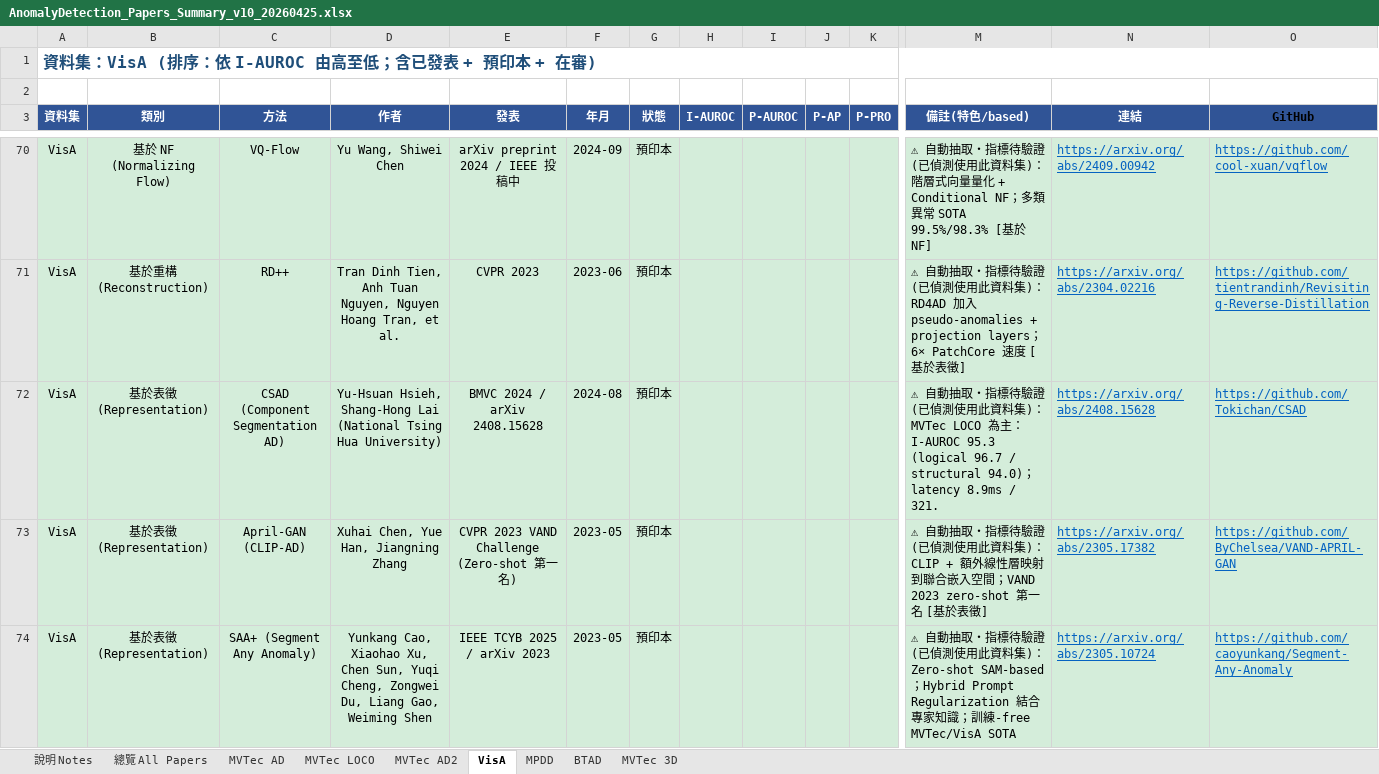
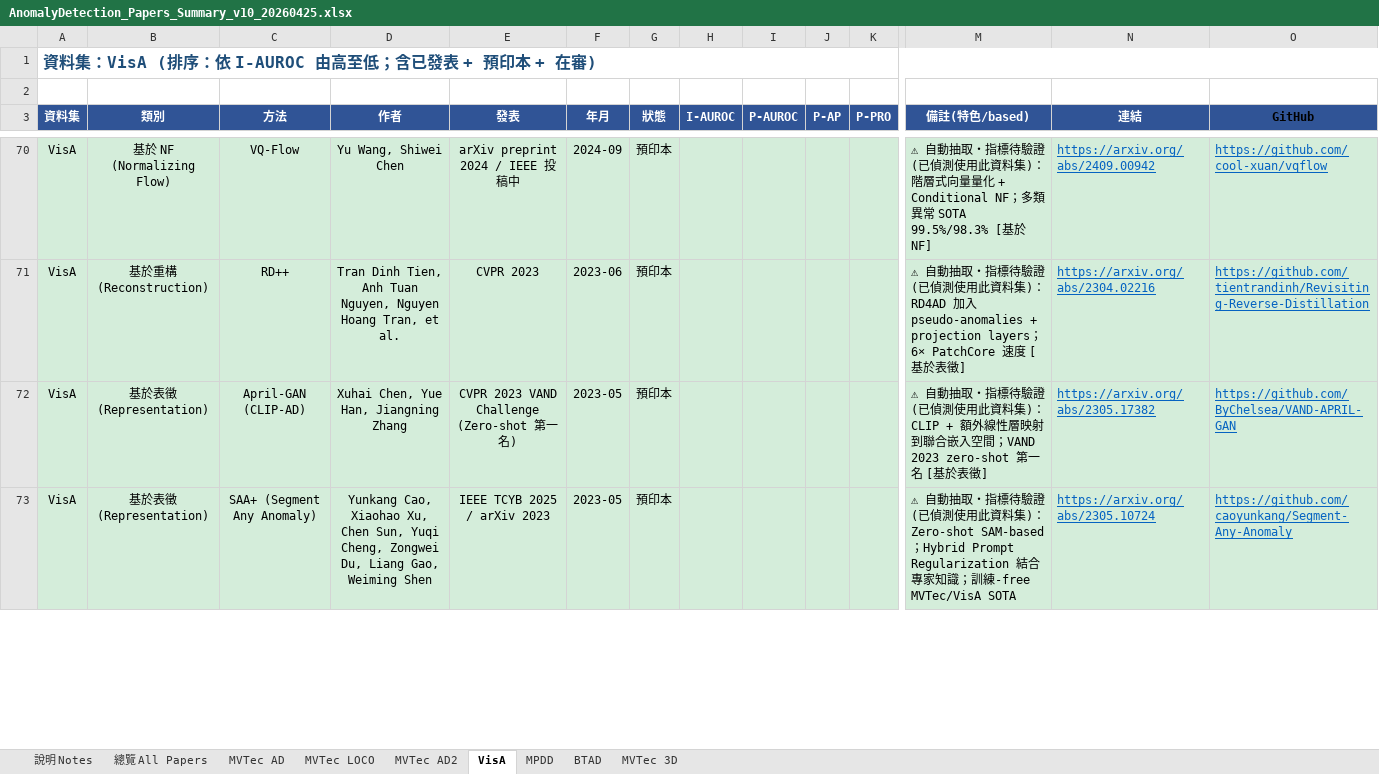
Before and after one commit to 112378074/NTUT-IVI-Lab--SOTA-Literature-Viewer, an Excel workbook: AnomalyDetection_Papers_Summary_v10_20260425.xlsx, sheet VisA, drawn as a sheet; only a part is shown, gaps mark what is left out; values as stored, in another font and other column widths than the file's, no borders; rows hold the shown columns only; the diff covers the shown part only; the diff names each change by its address in the sheet, - before the commit and + after, or states it on an @@ line.

```diff
--- a/AnomalyDetection_Papers_Summary_v10_20260425.xlsx (sheet VisA)
+++ b/AnomalyDetection_Papers_Summary_v10_20260425.xlsx (sheet VisA)
-row 72: VisA | 基於表徵 (Representation) | CSAD (Component Segmentation AD) | Yu-Hsuan Hsieh, Shang-Hong Lai (National Tsing Hua University) | BMVC 2024 / arXiv 2408.15628 | 2024-08 | 預印本 |  |  |  |  | ⚠ 自動抽取・指標待驗證 (已偵測使用此資料集)：MVTec LOCO 為主：I-AUROC 95.3 (logical 96.7 / structural 94.0)；latency 8.9ms / 321. | https://arxiv.org/abs/2408.15628 | https://github.com/Tokichan/CSAD
```
Also changed, not shown: 3 removed rows and 20 edited cells elsewhere in this sheet, sheet MVTec AD, sheet MVTec 3D, sheet BTAD, sheet MVTec LOCO, sheet MPDD, 3 other files.
